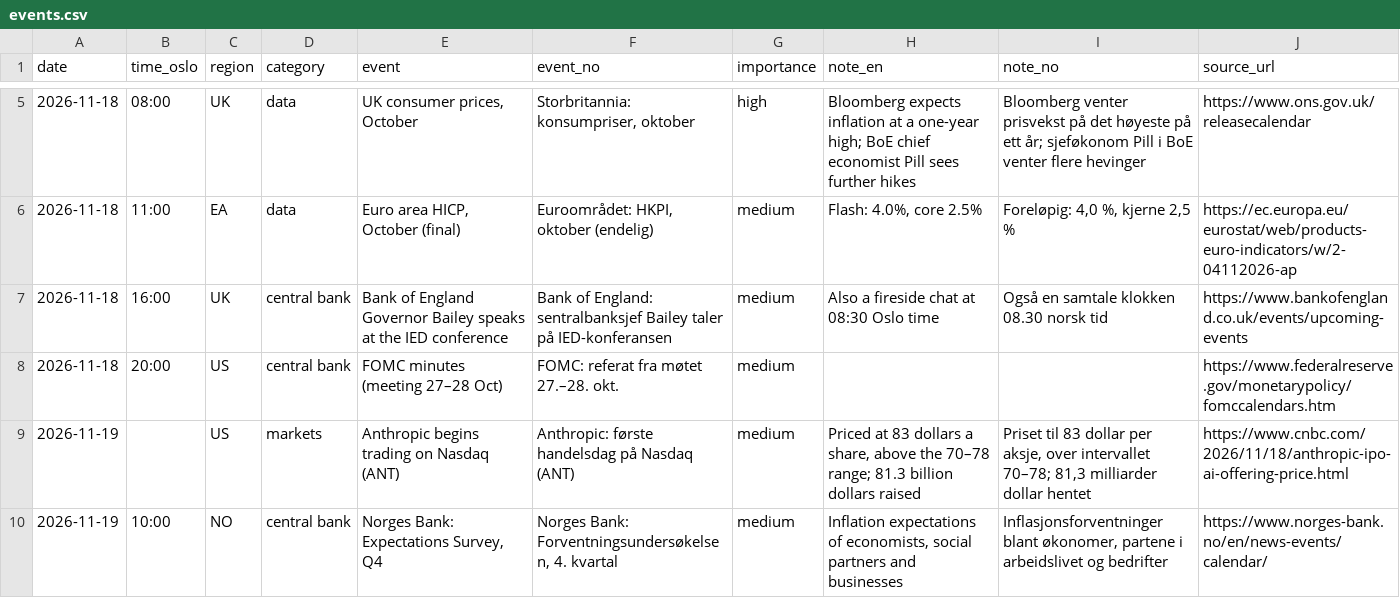
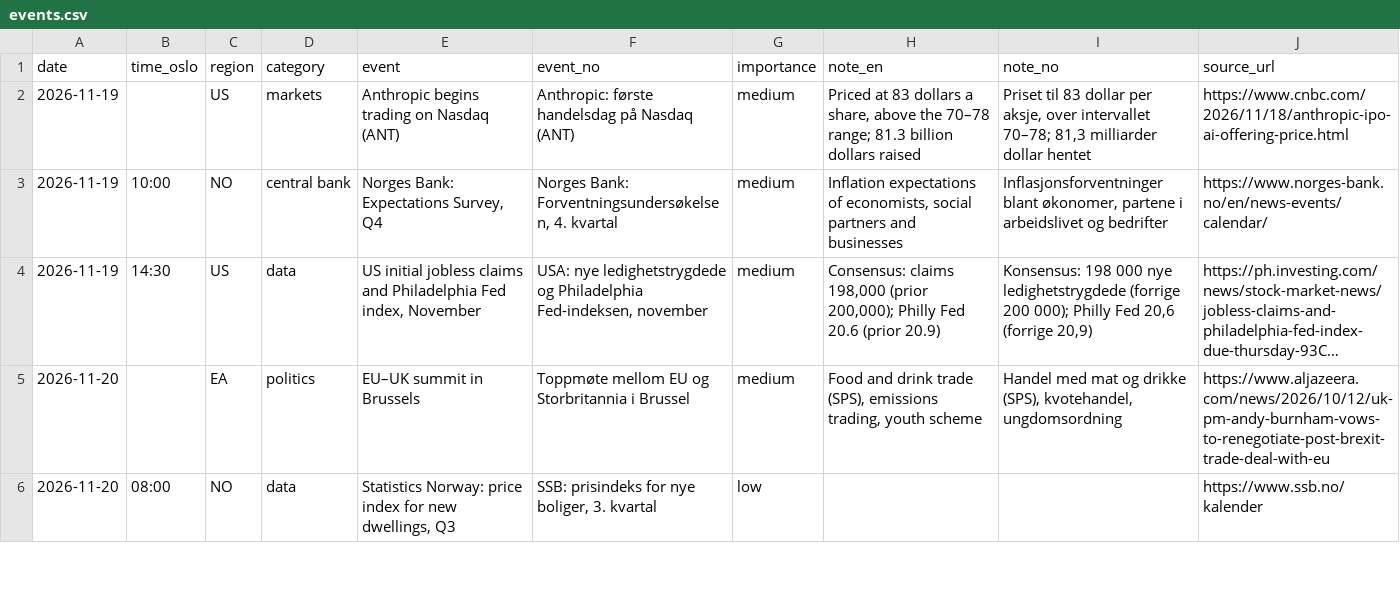
Before and after one commit to Jozzanova/Market_summary, a CSV file: data/events.csv, drawn as a sheet; only a part is shown, gaps mark what is left out; the shorter side is filled out with more unchanged rows; long unchanged cells end in …; the diff covers the shown part only.

```diff
--- a/data/events.csv
+++ b/data/events.csv
@@ -5,5 +2 @@ date,time_oslo,region,category,event,event_no,importance,note_en,note_no,source_
-2026-11-18,08:00,UK,data,"UK consumer prices, October","Storbritannia: konsumpriser, oktober",high,Bloomberg expects inflation at a one-year high; BoE chief economist Pill sees further hikes,Bloomberg venter prisvekst på det høyeste på ett år; sjeføkonom Pill i BoE venter flere hevinger,https://www.ons.gov.uk/releasecalendar
-2026-11-18,11:00,EA,data,"Euro area HICP, October (final)","Euroområdet: HKPI, oktober (endelig)",medium,"Flash: 4.0%, core 2.5%","Foreløpig: 4,0 %, kjerne 2,5 %",https://ec.europa.eu/eurostat/web/products-euro-indicators/w/2-04112026-ap
-2026-11-18,16:00,UK,central bank,Bank of England Governor Bailey speaks at the IED conference,Bank of England: sentralbanksjef Bailey taler på IED-konferansen,medium,Also a fireside chat at 08:30 Oslo time,Også en samtale klokken 08.30 norsk tid,https://www.bankofengland.co.uk/events/upcoming-events
-2026-11-18,20:00,US,central bank,FOMC minutes (meeting 27–28 Oct),FOMC: referat fra møtet 27.–28. okt.,medium,,,https://www.federalreserve.gov/monetarypolicy/fomccalendars.htm
 2026-11-19,,US,markets,Anthropic begins trading on Nasdaq (ANT),Anthropic: første handelsdag på Nasdaq (ANT),medium,"Priced at 83 dollars a share, above the 70–78 range; 81.3 billion dollars raised","Priset til 83 dollar per aksje, over intervallet 70–78; 81,3 milliarder dollar hentet",https://www.cnbc.com/2026/11/18/anthropic-ipo-ai-offering-price.html
```
Also changed, not shown: 7 added rows, 3 removed rows and 3 edited cells elsewhere in this file, data/policy_rates.csv, 11 other files.
